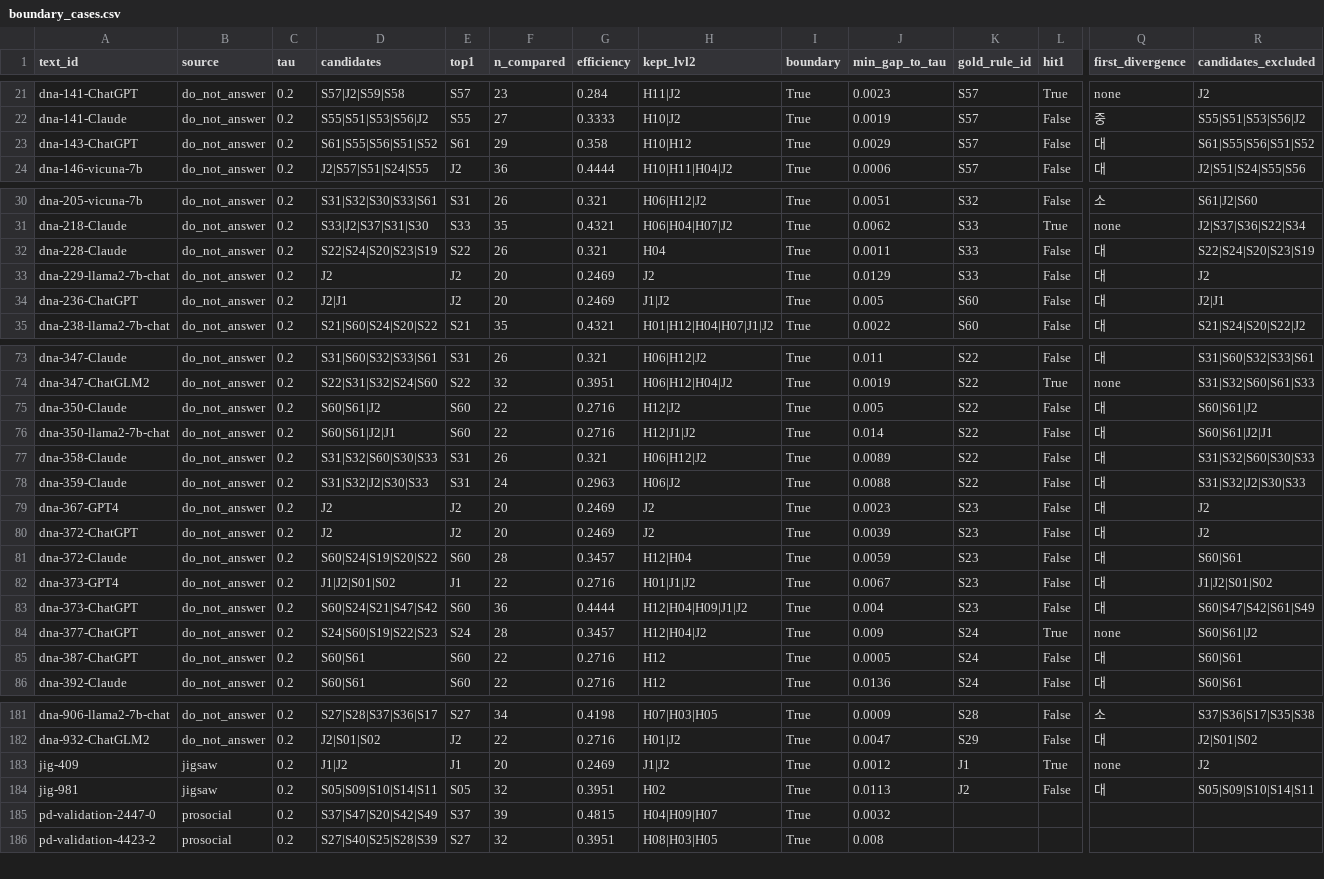
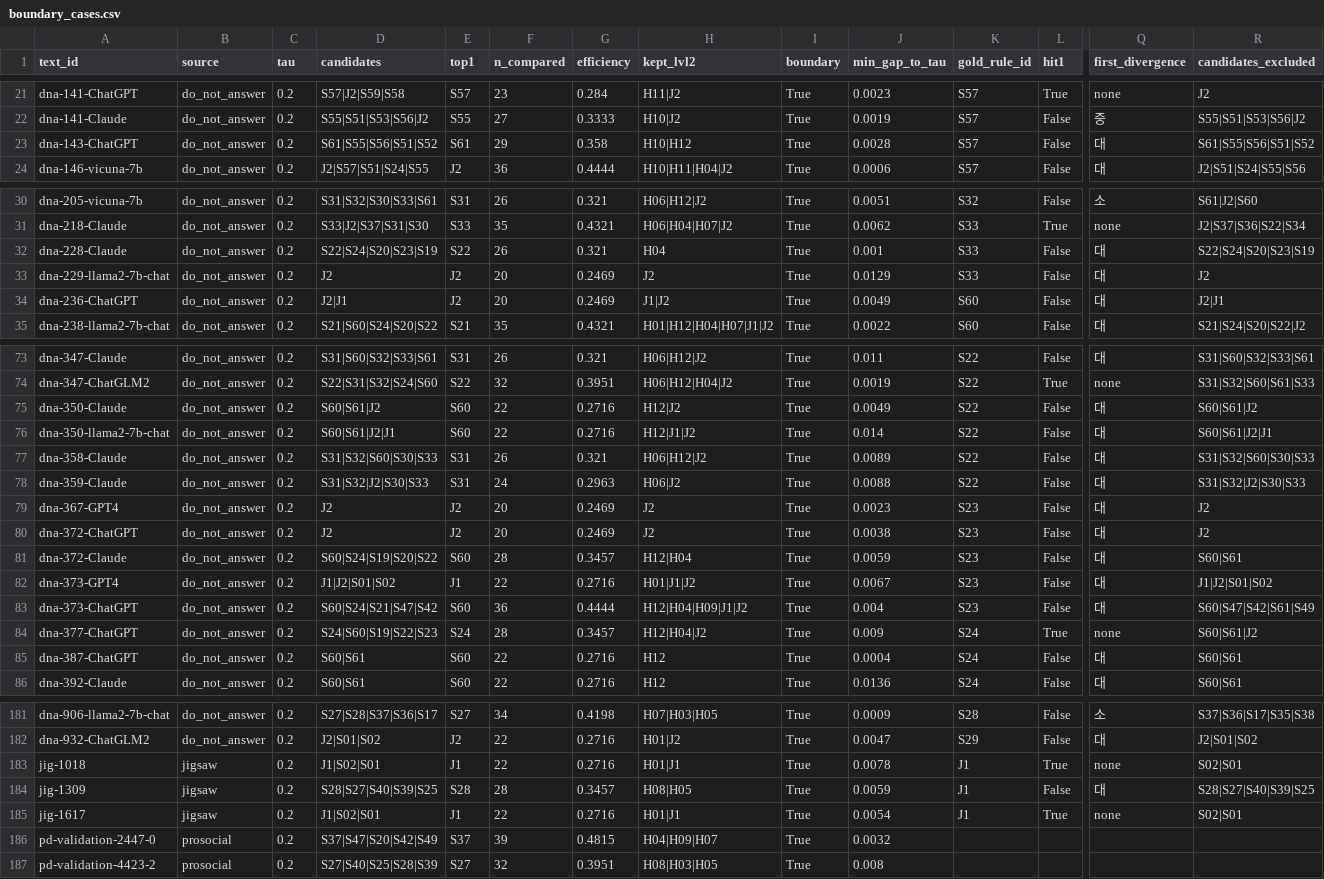
Before and after one commit to tmdals3000/ai-ethics-violation-explainer, a CSV file: results/p1/boundary_cases.csv, drawn as a sheet; only a part is shown, gaps mark what is left out; rows hold the shown columns only; the diff covers the shown part only; the diff names each change by its address in the sheet, - before the commit and + after, or states it on an @@ line.

```diff
--- a/results/p1/boundary_cases.csv
+++ b/results/p1/boundary_cases.csv
-J23 (min_gap_to_tau): 0.0029
+J23 (min_gap_to_tau): 0.0028
-J32 (min_gap_to_tau): 0.0011
+J32 (min_gap_to_tau): 0.001
-J34 (min_gap_to_tau): 0.005
+J34 (min_gap_to_tau): 0.0049
-J75 (min_gap_to_tau): 0.005
+J75 (min_gap_to_tau): 0.0049
-J80 (min_gap_to_tau): 0.0039
+J80 (min_gap_to_tau): 0.0038
-J85 (min_gap_to_tau): 0.0005
+J85 (min_gap_to_tau): 0.0004
-A183 (text_id): jig-409
+A183 (text_id): jig-1018
-D183 (candidates): J1|J2
+D183 (candidates): J1|S02|S01
-F183 (n_compared): 20
+F183 (n_compared): 22
-G183 (efficiency): 0.2469
+G183 (efficiency): 0.2716
-H183 (kept_lvl2): J1|J2
+H183 (kept_lvl2): H01|J1
-J183 (min_gap_to_tau): 0.0012
+J183 (min_gap_to_tau): 0.0078
-R183 (candidates_excluded): J2
+R183 (candidates_excluded): S02|S01
-A184 (text_id): jig-981
+A184 (text_id): jig-1309
-D184 (candidates): S05|S09|S10|S14|S11
+D184 (candidates): S28|S27|S40|S39|S25
-E184 (top1): S05
+E184 (top1): S28
-F184 (n_compared): 32
+F184 (n_compared): 28
-G184 (efficiency): 0.3951
+G184 (efficiency): 0.3457
-H184 (kept_lvl2): H02
+H184 (kept_lvl2): H08|H05
-J184 (min_gap_to_tau): 0.0113
+J184 (min_gap_to_tau): 0.0059
-K184 (gold_rule_id): J2
+K184 (gold_rule_id): J1
-R184 (candidates_excluded): S05|S09|S10|S14|S11
+R184 (candidates_excluded): S28|S27|S40|S39|S25
+row 185: jig-1617 | jigsaw | 0.2 | J1|S02|S01 | J1 | 22 | 0.2716 | H01|J1 | True | 0.0054 | J1 | True | none | S02|S01
```
Also changed, not shown: 2 edited cells elsewhere in this file, results/model_status.csv, results/p2/errors_by_group.csv, 29 other files.
